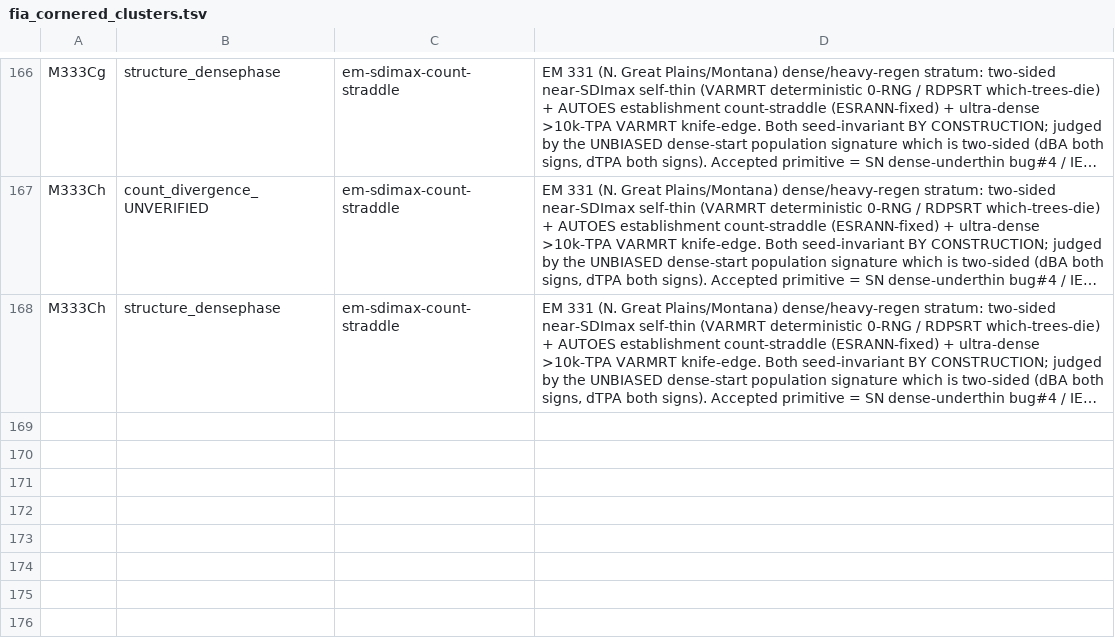
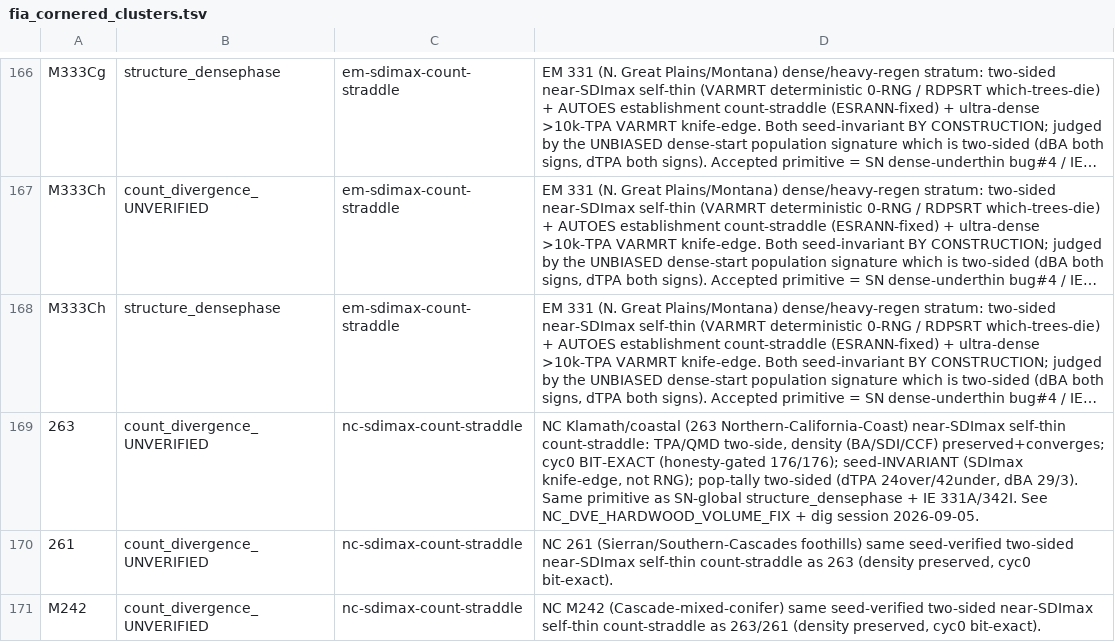
Before and after one commit to bahaelaila7/FVSjl, a TSV file: docs/fia_cornered_clusters.tsv, drawn as a sheet; only a part is shown, gaps mark what is left out; long unchanged cells end in …; the diff names each change by its address in the sheet, - before the commit and + after, or states it on an @@ line.

```diff
--- a/docs/fia_cornered_clusters.tsv
+++ b/docs/fia_cornered_clusters.tsv
+row 169: 263 | count_divergence_UNVERIFIED | nc-sdimax-count-straddle | NC Klamath/coastal (263 Northern-California-Coast) near-SDImax self-thin count-straddle: TPA/QMD two-side, density (BA/SDI/CCF) preserved+converges; cyc0 BIT-EXACT (honesty-gated 176/176); seed-INVARIANT (SDImax knife-edge, not RNG); pop-tally two-sided (dTPA 24over/42under, dBA 29/3). Same primitive as SN-global structure_densephase + IE 331A/342I. See NC_DVE_HARDWOOD_VOLUME_FIX + dig session 2026-09-05.
+row 170: 261 | count_divergence_UNVERIFIED | nc-sdimax-count-straddle | NC 261 (Sierran/Southern-Cascades foothills) same seed-verified two-sided near-SDImax self-thin count-straddle as 263 (density preserved, cyc0 bit-exact).
+row 171: M242 | count_divergence_UNVERIFIED | nc-sdimax-count-straddle | NC M242 (Cascade-mixed-conifer) same seed-verified two-sided near-SDImax self-thin count-straddle as 263/261 (density preserved, cyc0 bit-exact).
```
Also changed, not shown: 2 other files.
